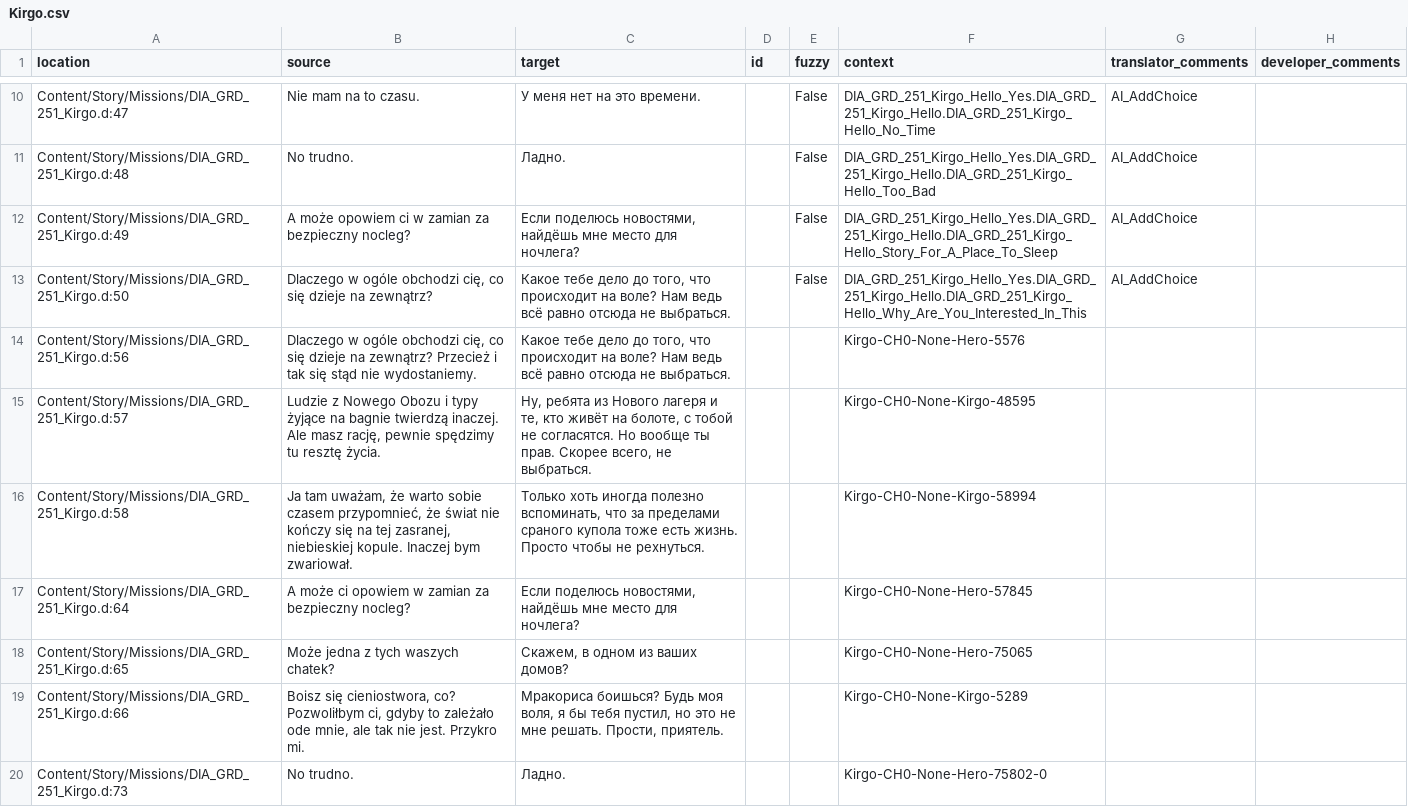
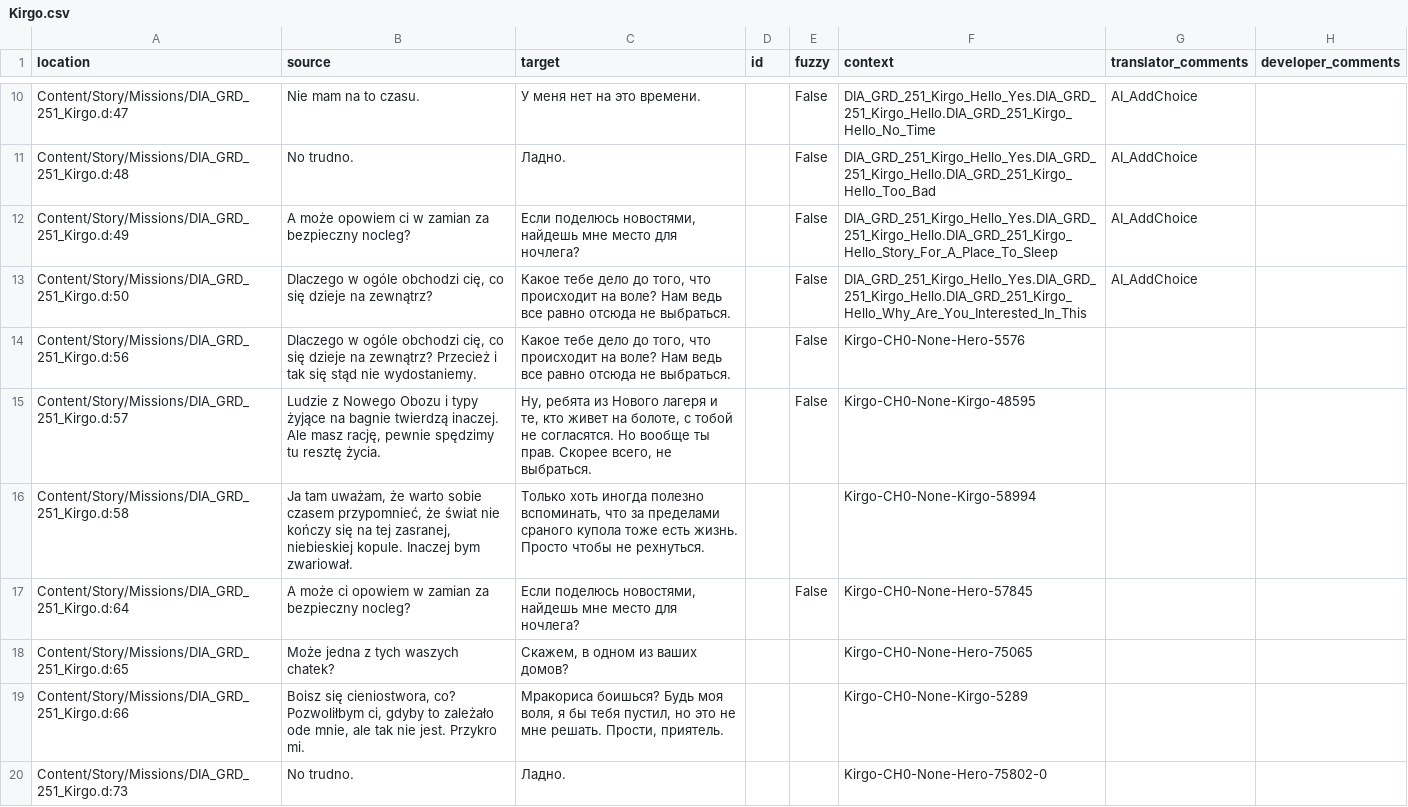
Before and after one commit to Nyras-Enjoyers/nyras-prologue-demake-scripts, a CSV file: .translations/ru/Kirgo.csv, drawn as a sheet; only a part is shown, gaps mark what is left out; the diff covers the shown part only.

Commit message:
Translated using Weblate (Russian)
Currently translated at 100.0% (95 of 95 strings)

Translation: Nyras Prolog Demake/Kirgo
Translate-URL: http://weblate.cokoliv.eu/projects/nyras-prolog-demake/kirgo/ru/

```diff
--- a/.translations/ru/Kirgo.csv
+++ b/.translations/ru/Kirgo.csv
@@ -11,8 +11,8 @@
 "Content/Story/Missions/DIA_GRD_251_Kirgo.d:48","No trudno.","Ладно.","","False","DIA_GRD_251_Kirgo_Hello_Yes.DIA_GRD_251_Kirgo_Hello.DIA_GRD_251_Kirgo_Hello_Too_Bad","AI_AddChoice",""
-"Content/Story/Missions/DIA_GRD_251_Kirgo.d:49","A może opowiem ci w zamian za bezpieczny nocleg?","Если поделюсь новостями, найдёшь мне место для ночлега?","","False","DIA_GRD_251_Kirgo_Hello_Yes.DIA_GRD_251_Kirgo_Hello.DIA_GRD_251_Kirgo_Hello_Story_For_A_Place_To_Sleep","AI_AddChoice",""
-"Content/Story/Missions/DIA_GRD_251_Kirgo.d:50","Dlaczego w ogóle obchodzi cię, co się dzieje na zewnątrz?","Какое тебе дело до того, что происходит на воле? Нам ведь всё равно отсюда не выбраться.","","False","DIA_GRD_251_Kirgo_Hello_Yes.DIA_GRD_251_Kirgo_Hello.DIA_GRD_251_Kirgo_Hello_Why_Are_You_Interested_In_This","AI_AddChoice",""
-"Content/Story/Missions/DIA_GRD_251_Kirgo.d:56","Dlaczego w ogóle obchodzi cię, co się dzieje na zewnątrz? Przecież i tak się stąd nie wydostaniemy.","Какое тебе дело до того, что происходит на воле? Нам ведь всё равно отсюда не выбраться.","","","Kirgo-CH0-None-Hero-5576","",""
-"Content/Story/Missions/DIA_GRD_251_Kirgo.d:57","Ludzie z Nowego Obozu i typy żyjące na bagnie twierdzą inaczej. Ale masz rację, pewnie spędzimy tu resztę życia.","Ну, ребята из Нового лагеря и те, кто живёт на болоте, с тобой не согласятся. Но вообще ты прав. Скорее всего, не выбраться. ","","","Kirgo-CH0-None-Kirgo-48595","",""
+"Content/Story/Missions/DIA_GRD_251_Kirgo.d:49","A może opowiem ci w zamian za bezpieczny nocleg?","Если поделюсь новостями, найдeшь мне место для ночлега?","","False","DIA_GRD_251_Kirgo_Hello_Yes.DIA_GRD_251_Kirgo_Hello.DIA_GRD_251_Kirgo_Hello_Story_For_A_Place_To_Sleep","AI_AddChoice",""
+"Content/Story/Missions/DIA_GRD_251_Kirgo.d:50","Dlaczego w ogóle obchodzi cię, co się dzieje na zewnątrz?","Какое тебе дело до того, что происходит на воле? Нам ведь всe равно отсюда не выбраться.","","False","DIA_GRD_251_Kirgo_Hello_Yes.DIA_GRD_251_Kirgo_Hello.DIA_GRD_251_Kirgo_Hello_Why_Are_You_Interested_In_This","AI_AddChoice",""
+"Content/Story/Missions/DIA_GRD_251_Kirgo.d:56","Dlaczego w ogóle obchodzi cię, co się dzieje na zewnątrz? Przecież i tak się stąd nie wydostaniemy.","Какое тебе дело до того, что происходит на воле? Нам ведь всe равно отсюда не выбраться.","","False","Kirgo-CH0-None-Hero-5576","",""
+"Content/Story/Missions/DIA_GRD_251_Kirgo.d:57","Ludzie z Nowego Obozu i typy żyjące na bagnie twierdzą inaczej. Ale masz rację, pewnie spędzimy tu resztę życia.","Ну, ребята из Нового лагеря и те, кто живeт на болоте, с тобой не согласятся. Но вообще ты прав. Скорее всего, не выбраться.","","False","Kirgo-CH0-None-Kirgo-48595","",""
 "Content/Story/Missions/DIA_GRD_251_Kirgo.d:58","Ja tam uważam, że warto sobie czasem przypomnieć, że świat nie kończy się na tej zasranej, niebieskiej kopule. Inaczej bym zwariował.","Только хоть иногда полезно вспоминать, что за пределами сраного купола тоже есть жизнь. Просто чтобы не рехнуться.","","","Kirgo-CH0-None-Kirgo-58994","",""
-"Content/Story/Missions/DIA_GRD_251_Kirgo.d:64","A może ci opowiem w zamian za bezpieczny nocleg?","Если поделюсь новостями, найдёшь мне место для ночлега? ","","","Kirgo-CH0-None-Hero-57845","",""
+"Content/Story/Missions/DIA_GRD_251_Kirgo.d:64","A może ci opowiem w zamian za bezpieczny nocleg?","Если поделюсь новостями, найдeшь мне место для ночлега?","","False","Kirgo-CH0-None-Hero-57845","",""
 "Content/Story/Missions/DIA_GRD_251_Kirgo.d:65","Może jedna z tych waszych chatek?","Скажем, в одном из ваших домов?","","","Kirgo-CH0-None-Hero-75065","",""
```
Also changed, not shown: 40 edited cells elsewhere in this file.
